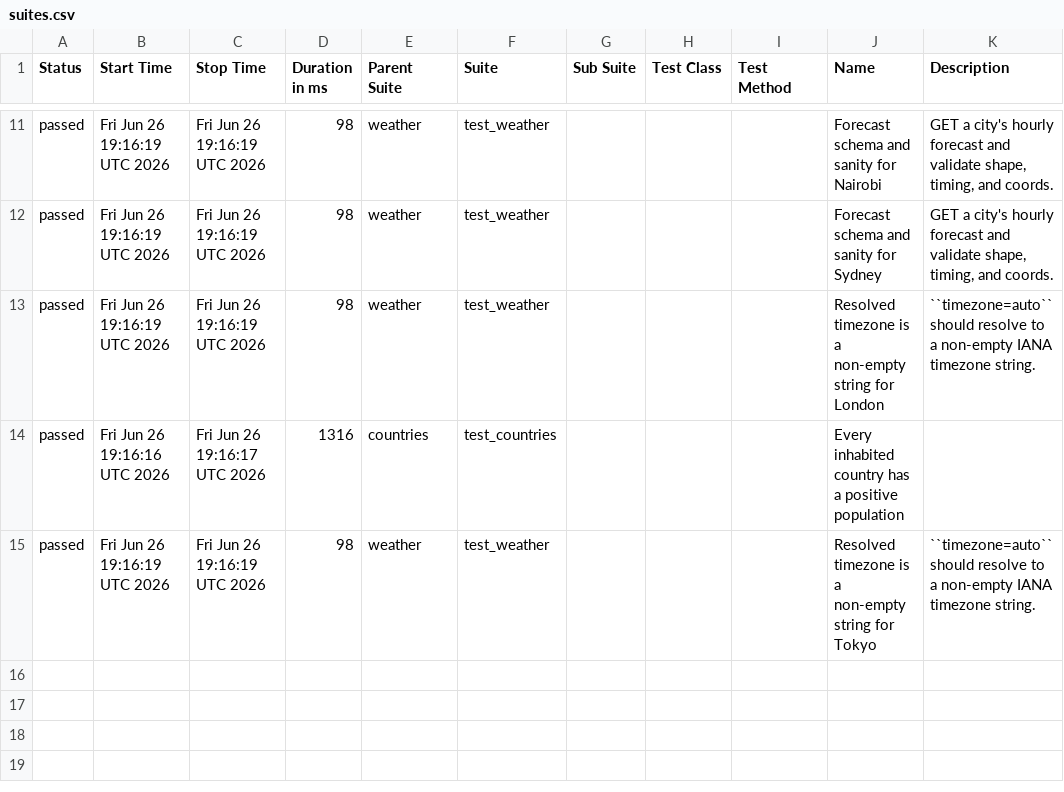
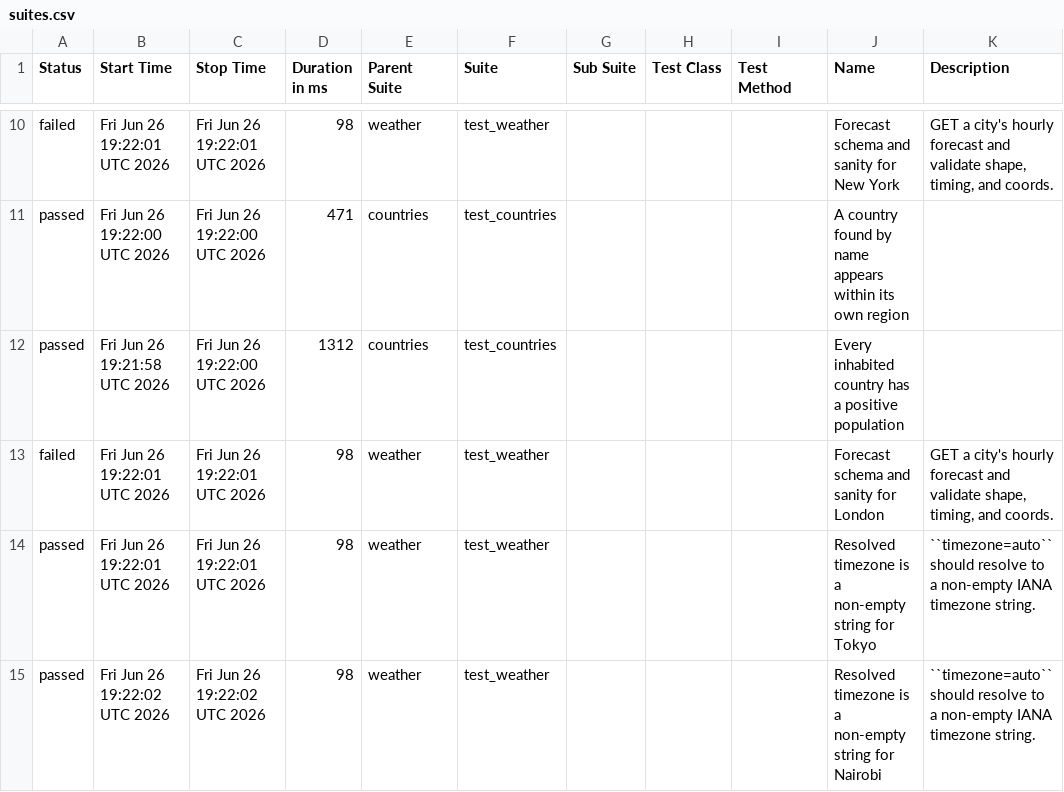
Before and after one commit to FiveFang/api-validator, a CSV file: preview/ci-gate-breach-test/data/suites.csv, drawn as a sheet; only a part is shown, gaps mark what is left out; the diff covers the shown part only.

```diff
--- a/preview/ci-gate-breach-test/data/suites.csv
+++ b/preview/ci-gate-breach-test/data/suites.csv
@@ -11,5 +10,6 @@
-"passed","Fri Jun 26 19:16:19 UTC 2026","Fri Jun 26 19:16:19 UTC 2026","98","weather","test_weather","","","","Forecast schema and sanity for Nairobi","GET a city's hourly forecast and validate shape, timing, and coords."
-"passed","Fri Jun 26 19:16:19 UTC 2026","Fri Jun 26 19:16:19 UTC 2026","98","weather","test_weather","","","","Forecast schema and sanity for Sydney","GET a city's hourly forecast and validate shape, timing, and coords."
-"passed","Fri Jun 26 19:16:19 UTC 2026","Fri Jun 26 19:16:19 UTC 2026","98","weather","test_weather","","","","Resolved timezone is a non-empty string for London","``timezone=auto`` should resolve to a non-empty IANA timezone string."
-"passed","Fri Jun 26 19:16:16 UTC 2026","Fri Jun 26 19:16:17 UTC 2026","1316","countries","test_countries","","","","Every inhabited country has a positive population",""
-"passed","Fri Jun 26 19:16:19 UTC 2026","Fri Jun 26 19:16:19 UTC 2026","98","weather","test_weather","","","","Resolved timezone is a non-empty string for Tokyo","``timezone=auto`` should resolve to a non-empty IANA timezone string."
+"failed","Fri Jun 26 19:22:01 UTC 2026","Fri Jun 26 19:22:01 UTC 2026","98","weather","test_weather","","","","Forecast schema and sanity for New York","GET a city's hourly forecast and validate shape, timing, and coords."
+"passed","Fri Jun 26 19:22:00 UTC 2026","Fri Jun 26 19:22:00 UTC 2026","471","countries","test_countries","","","","A country found by name appears within its own region",""
+"passed","Fri Jun 26 19:21:58 UTC 2026","Fri Jun 26 19:22:00 UTC 2026","1312","countries","test_countries","","","","Every inhabited country has a positive population",""
+"failed","Fri Jun 26 19:22:01 UTC 2026","Fri Jun 26 19:22:01 UTC 2026","98","weather","test_weather","","","","Forecast schema and sanity for London","GET a city's hourly forecast and validate shape, timing, and coords."
+"passed","Fri Jun 26 19:22:01 UTC 2026","Fri Jun 26 19:22:01 UTC 2026","98","weather","test_weather","","","","Resolved timezone is a non-empty string for Tokyo","``timezone=auto`` should resolve to a non-empty IANA timezone string."
+"passed","Fri Jun 26 19:22:02 UTC 2026","Fri Jun 26 19:22:02 UTC 2026","98","weather","test_weather","","","","Resolved timezone is a non-empty string for Nairobi","``timezone=auto`` should resolve to a non-empty IANA timezone string."
```
Also changed, not shown: 2 added rows, 3 removed rows and 24 edited cells elsewhere in this file, 38 other files.
